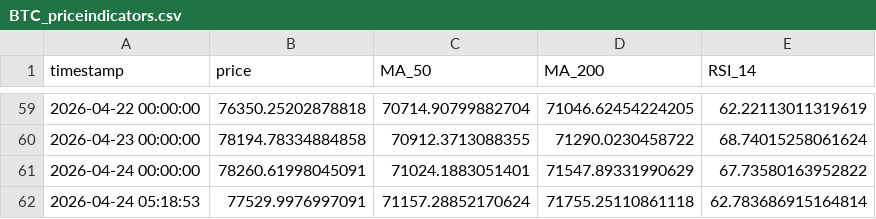
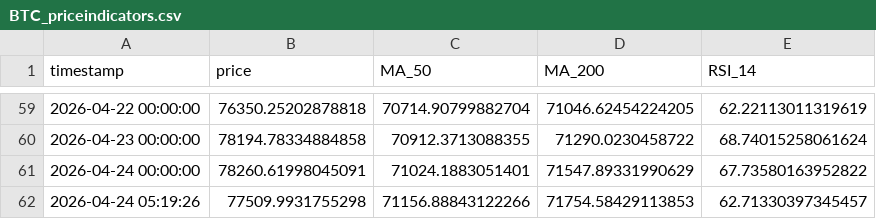
Before and after one commit to rfrm-dao/MarketDataResearch2, a CSV file: BTC_priceindicators.csv, drawn as a sheet; only a part is shown, gaps mark what is left out; removed rows and columns are numbered as before the commit, all else as after; the diff names each change by its address in the sheet, - before the commit and + after, or states it on an @@ line.

```diff
--- a/BTC_priceindicators.csv
+++ b/BTC_priceindicators.csv
-row 62: 2026-04-24 05:18:53 | 77529.9976997091 | 71157.28852170624 | 71755.25110861118 | 62.783686915164814
+row 62: 2026-04-24 05:19:26 | 77509.9931755298 | 71156.88843122266 | 71754.58429113853 | 62.71330397345457
```
Also changed, not shown: ETH_priceindicators.csv.
